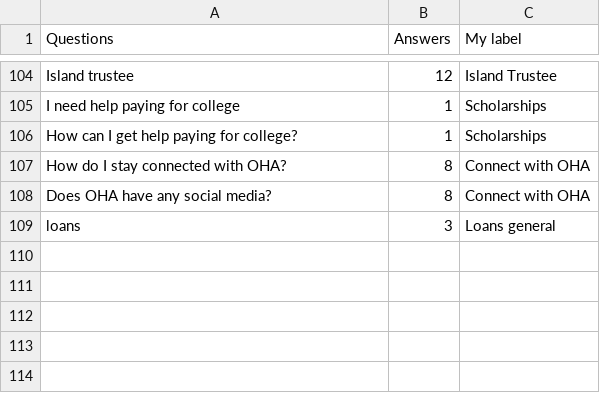
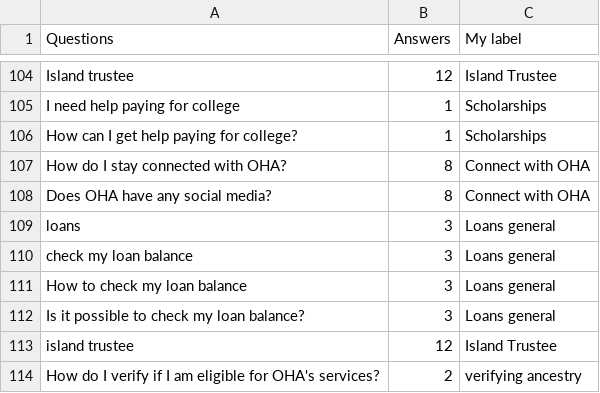
Before and after one commit to HACC2021/LonelyStar, a CSV file: languageModel/OHABotData.csv, drawn as a sheet; only a part is shown, gaps mark what is left out; the diff names each change by its address in the sheet, - before the commit and + after, or states it on an @@ line.

Commit message:
adding more data to csv to improve model.

```diff
--- a/languageModel/OHABotData.csv
+++ b/languageModel/OHABotData.csv
+row 110: check my loan balance | 3 | Loans general
+row 111: How to check my loan balance | 3 | Loans general
+row 112: Is it possible to check my loan balance? | 3 | Loans general
+row 113: island trustee | 12 | Island Trustee
+row 114: How do I verify if I am eligible for OHA's services? | 2 | verifying ancestry
```
